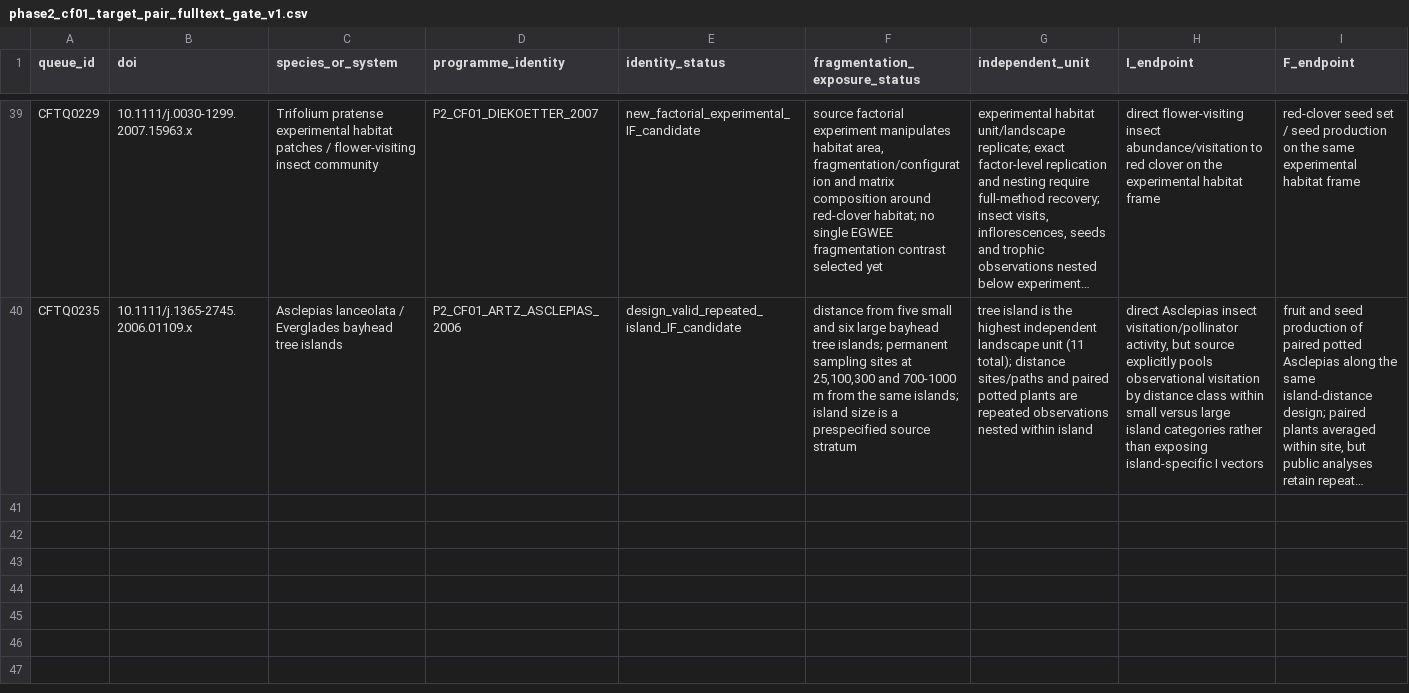
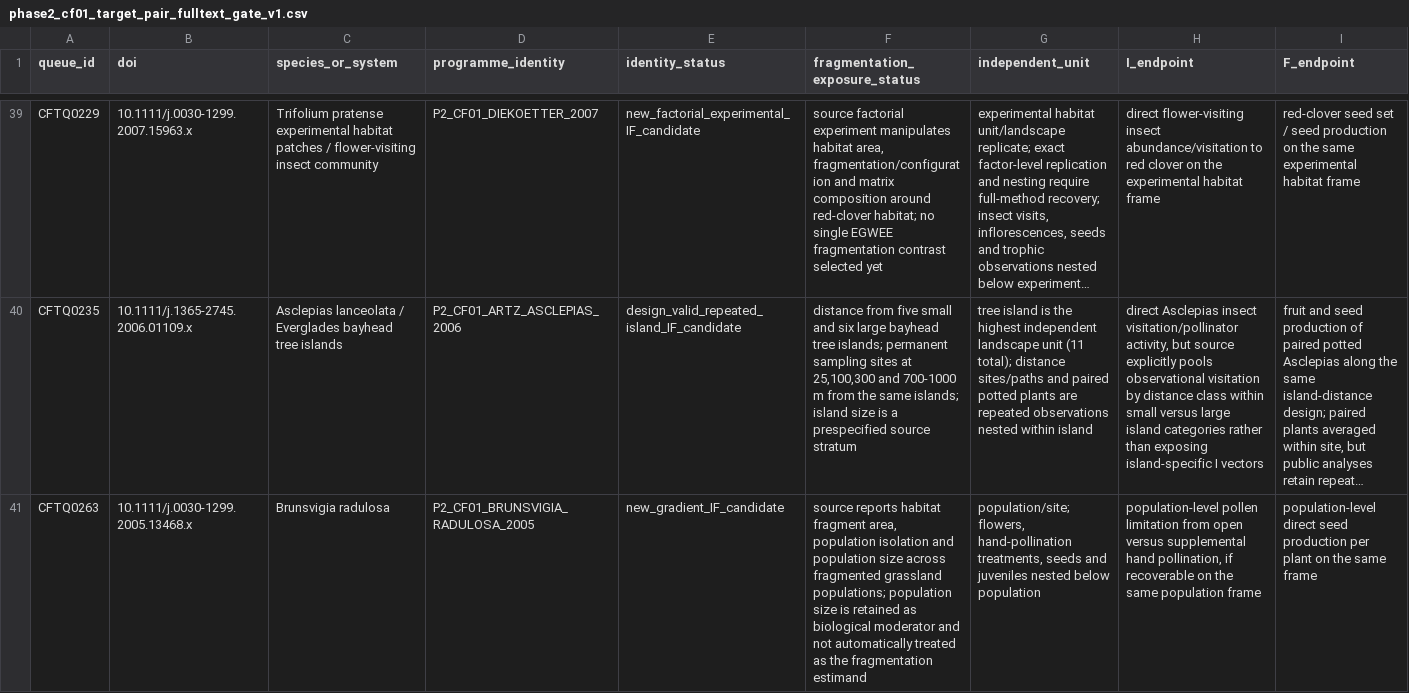
Before and after one commit to zuizui0223/egwee, a CSV file: evidence/meta_extraction/phase2_cf01_target_pair_fulltext_gate_v1.csv, drawn as a sheet; only a part is shown, gaps mark what is left out; long unchanged cells end in …; rows hold the shown columns only; the diff covers the shown part only; the diff names each change by its address in the sheet, - before the commit and + after, or states it on an @@ line.

Commit message:
Gate Brunsvigia and Quesada wave 27 candidates

```diff
--- a/evidence/meta_extraction/phase2_cf01_target_pair_fulltext_gate_v1.csv
+++ b/evidence/meta_extraction/phase2_cf01_target_pair_fulltext_gate_v1.csv
+row 41: CFTQ0263 | 10.1111/j.0030-1299.2005.13468.x | Brunsvigia radulosa | P2_CF01_BRUNSVIGIA_RADULOSA_2005 | new_gradient_IF_candidate | source reports habitat fragment area, population isolation and population size across fragmented grassland populations; population size is retained as biological moderator and not automatically treated as the fragmentation estimand | population/site; flowers, hand-pollination treatments, seeds and juveniles nested below population | population-level pollen limitation from open versus supplemental hand pollination, if recoverable on the same population frame | population-level direct seed production per plant on the same frame
```
Also changed, not shown: 1 added row elsewhere in this file.
